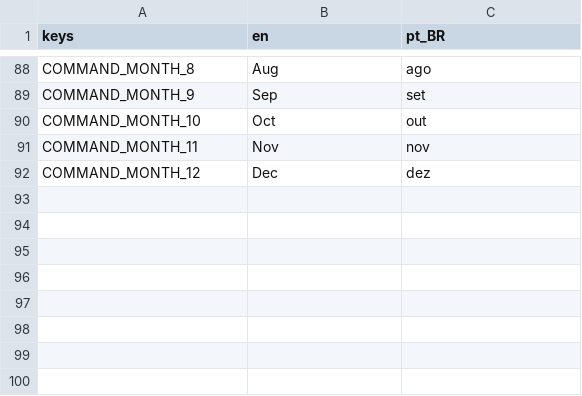
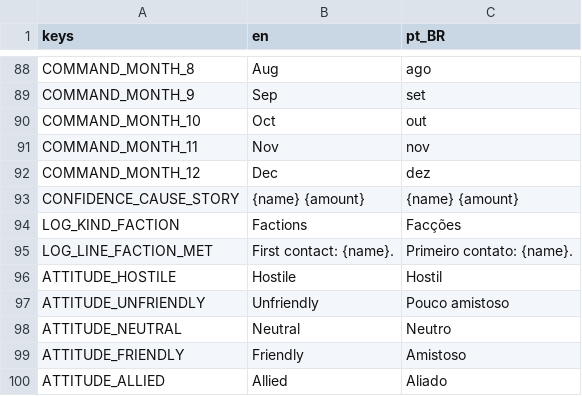
Before and after one commit to lmarcarini/StarPortal, a CSV file: localization/core.csv, drawn as a sheet; only a part is shown, gaps mark what is left out.

```diff
--- a/localization/core.csv
+++ b/localization/core.csv
@@ -92 +92,9 @@ COMMAND_MONTH_11,Nov,nov
 COMMAND_MONTH_12,Dec,dez
+CONFIDENCE_CAUSE_STORY,{name}  {amount},{name}  {amount}
+LOG_KIND_FACTION,Factions,Facções
+LOG_LINE_FACTION_MET,First contact: {name}.,Primeiro contato: {name}.
+ATTITUDE_HOSTILE,Hostile,Hostil
+ATTITUDE_UNFRIENDLY,Unfriendly,Pouco amistoso
+ATTITUDE_NEUTRAL,Neutral,Neutro
+ATTITUDE_FRIENDLY,Friendly,Amistoso
+ATTITUDE_ALLIED,Allied,Aliado
```
Also changed, not shown: 10 other files.
